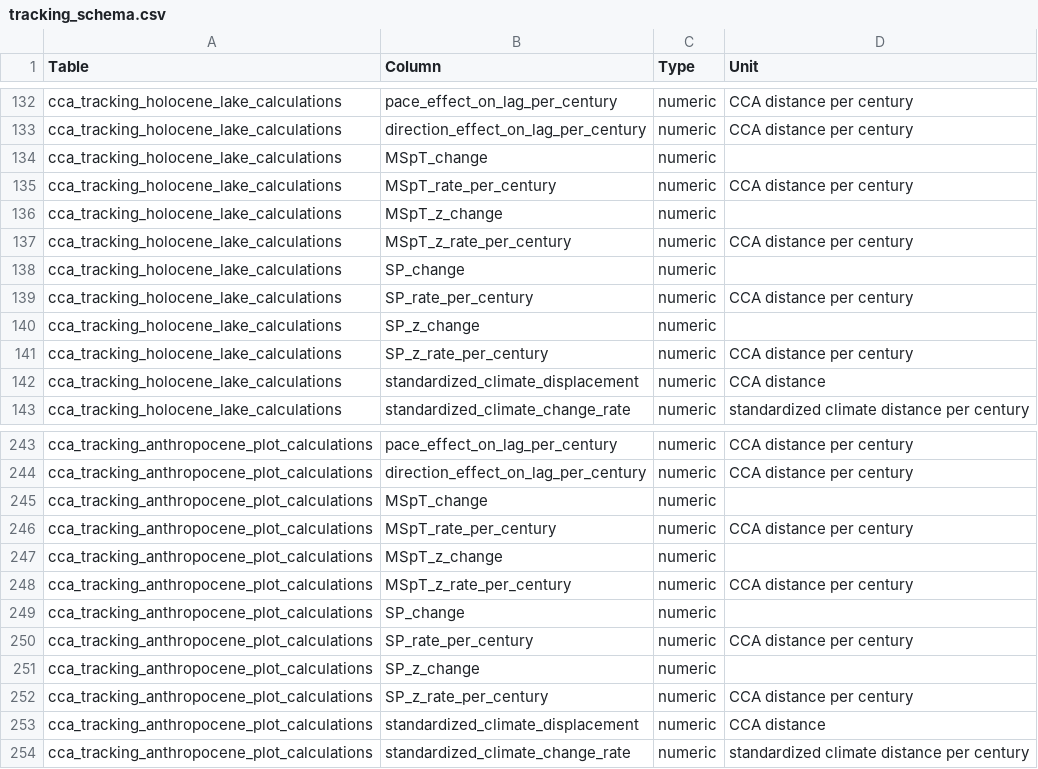
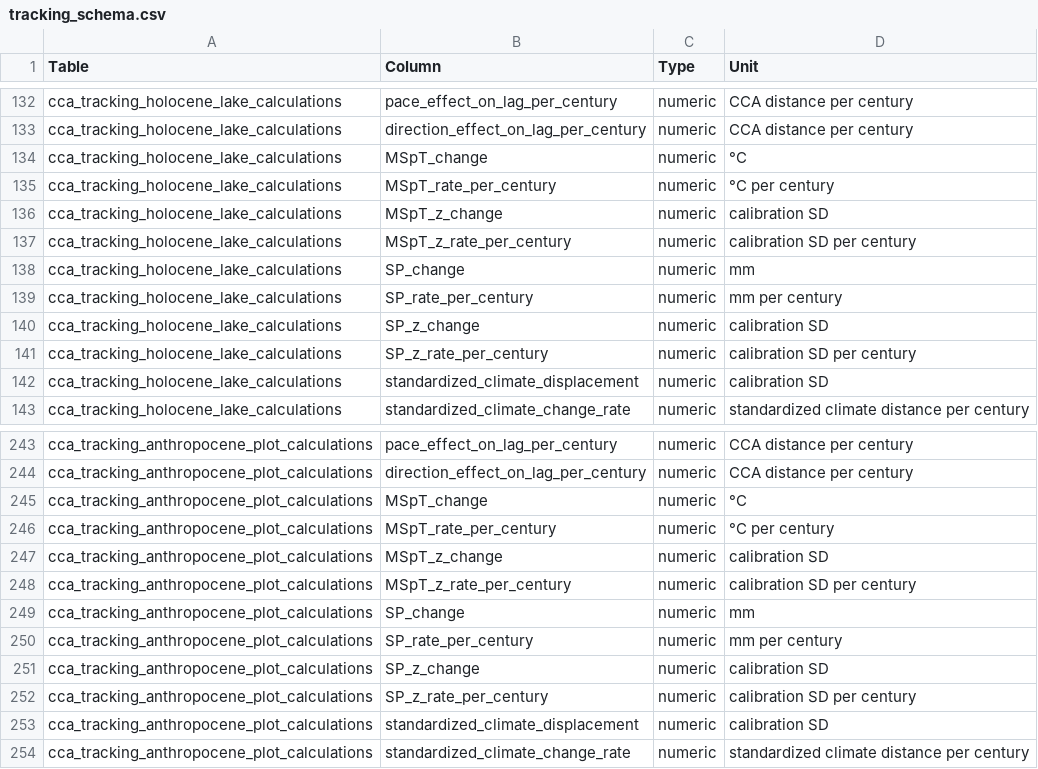
Before and after one commit to billurbektas/PaleoACES, a CSV file: report/tables/tracking_schema.csv, drawn as a sheet; only a part is shown, gaps mark what is left out.

```diff
--- a/report/tables/tracking_schema.csv
+++ b/report/tables/tracking_schema.csv
@@ -133,11 +133,11 @@ cca_tracking_holocene_lake_calculations,pace_effect_on_lag_per_century,numeric,C
 cca_tracking_holocene_lake_calculations,direction_effect_on_lag_per_century,numeric,CCA distance per century
-cca_tracking_holocene_lake_calculations,MSpT_change,numeric,
-cca_tracking_holocene_lake_calculations,MSpT_rate_per_century,numeric,CCA distance per century
-cca_tracking_holocene_lake_calculations,MSpT_z_change,numeric,
-cca_tracking_holocene_lake_calculations,MSpT_z_rate_per_century,numeric,CCA distance per century
-cca_tracking_holocene_lake_calculations,SP_change,numeric,
-cca_tracking_holocene_lake_calculations,SP_rate_per_century,numeric,CCA distance per century
-cca_tracking_holocene_lake_calculations,SP_z_change,numeric,
-cca_tracking_holocene_lake_calculations,SP_z_rate_per_century,numeric,CCA distance per century
-cca_tracking_holocene_lake_calculations,standardized_climate_displacement,numeric,CCA distance
+cca_tracking_holocene_lake_calculations,MSpT_change,numeric,°C
+cca_tracking_holocene_lake_calculations,MSpT_rate_per_century,numeric,°C per century
+cca_tracking_holocene_lake_calculations,MSpT_z_change,numeric,calibration SD
+cca_tracking_holocene_lake_calculations,MSpT_z_rate_per_century,numeric,calibration SD per century
+cca_tracking_holocene_lake_calculations,SP_change,numeric,mm
+cca_tracking_holocene_lake_calculations,SP_rate_per_century,numeric,mm per century
+cca_tracking_holocene_lake_calculations,SP_z_change,numeric,calibration SD
+cca_tracking_holocene_lake_calculations,SP_z_rate_per_century,numeric,calibration SD per century
+cca_tracking_holocene_lake_calculations,standardized_climate_displacement,numeric,calibration SD
 cca_tracking_holocene_lake_calculations,standardized_climate_change_rate,numeric,standardized climate distance per century
@@ -244,11 +244,11 @@ cca_tracking_anthropocene_plot_calculations,pace_effect_on_lag_per_century,numer
 cca_tracking_anthropocene_plot_calculations,direction_effect_on_lag_per_century,numeric,CCA distance per century
-cca_tracking_anthropocene_plot_calculations,MSpT_change,numeric,
-cca_tracking_anthropocene_plot_calculations,MSpT_rate_per_century,numeric,CCA distance per century
-cca_tracking_anthropocene_plot_calculations,MSpT_z_change,numeric,
-cca_tracking_anthropocene_plot_calculations,MSpT_z_rate_per_century,numeric,CCA distance per century
-cca_tracking_anthropocene_plot_calculations,SP_change,numeric,
-cca_tracking_anthropocene_plot_calculations,SP_rate_per_century,numeric,CCA distance per century
-cca_tracking_anthropocene_plot_calculations,SP_z_change,numeric,
-cca_tracking_anthropocene_plot_calculations,SP_z_rate_per_century,numeric,CCA distance per century
-cca_tracking_anthropocene_plot_calculations,standardized_climate_displacement,numeric,CCA distance
+cca_tracking_anthropocene_plot_calculations,MSpT_change,numeric,°C
+cca_tracking_anthropocene_plot_calculations,MSpT_rate_per_century,numeric,°C per century
+cca_tracking_anthropocene_plot_calculations,MSpT_z_change,numeric,calibration SD
+cca_tracking_anthropocene_plot_calculations,MSpT_z_rate_per_century,numeric,calibration SD per century
+cca_tracking_anthropocene_plot_calculations,SP_change,numeric,mm
+cca_tracking_anthropocene_plot_calculations,SP_rate_per_century,numeric,mm per century
+cca_tracking_anthropocene_plot_calculations,SP_z_change,numeric,calibration SD
+cca_tracking_anthropocene_plot_calculations,SP_z_rate_per_century,numeric,calibration SD per century
+cca_tracking_anthropocene_plot_calculations,standardized_climate_displacement,numeric,calibration SD
 cca_tracking_anthropocene_plot_calculations,standardized_climate_change_rate,numeric,standardized climate distance per century
```
Also changed, not shown: report/tables/noca_burned_species_means.csv, report/tables/species_contrasts.csv, 43 other files.
